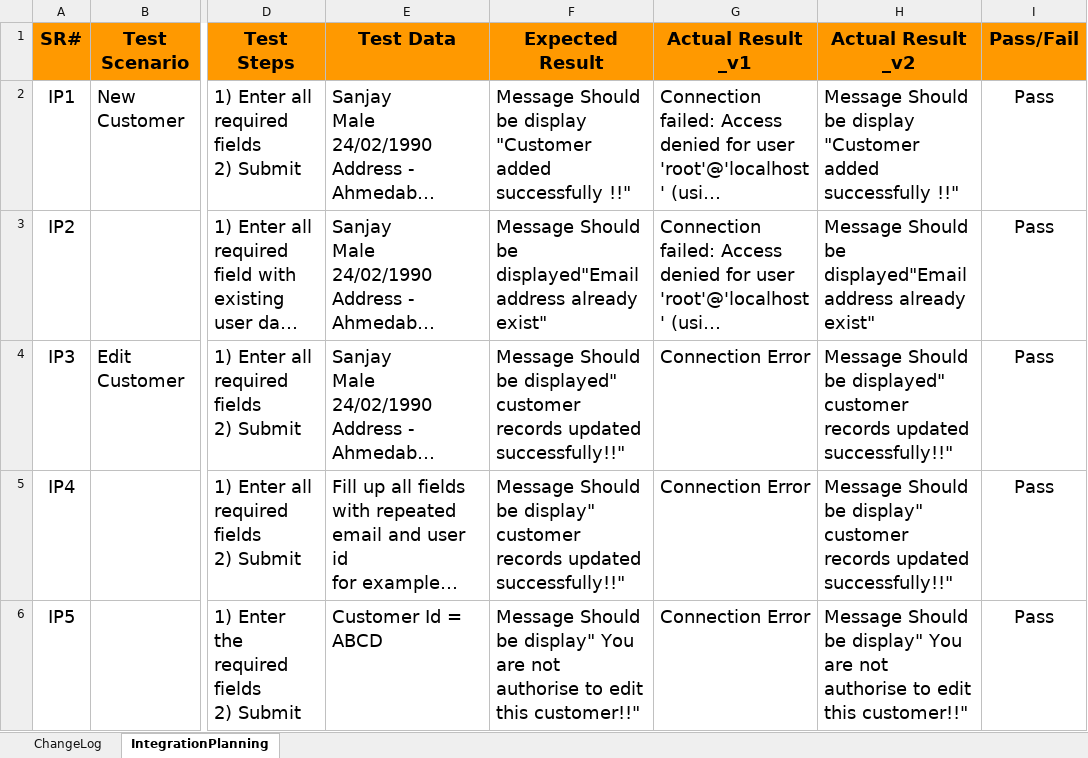
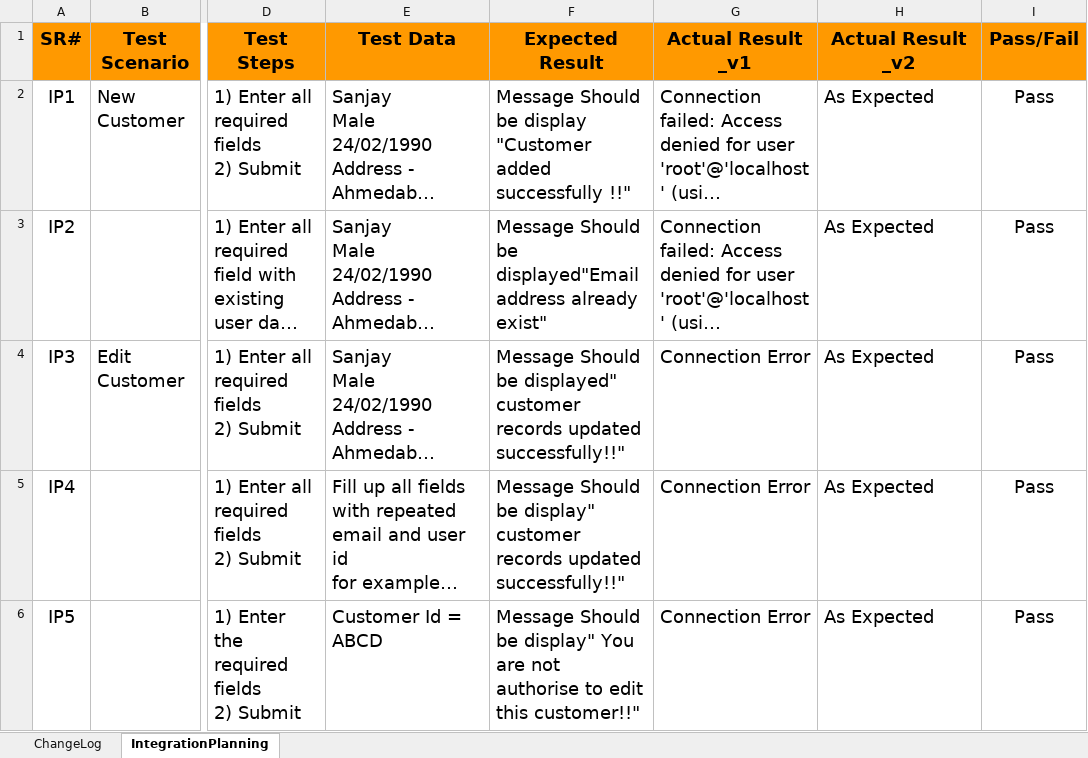
Before and after one commit to ThuyDoan0112/Live_project_guru99, an Excel workbook: IntegrationPlanning_v2.xlsx, sheet IntegrationPlanning, drawn as a sheet; only a part is shown, gaps mark what is left out; long unchanged cells end in …; values as stored, in another font and other column widths than the file's, no borders; charts and pictures not drawn; the diff covers the shown part only; the diff names each change by its address in the sheet, - before the commit and + after, or states it on an @@ line.

```diff
--- a/IntegrationPlanning_v2.xlsx (sheet IntegrationPlanning)
+++ b/IntegrationPlanning_v2.xlsx (sheet IntegrationPlanning)
-H2 (Actual Result _v2): Message Should be display "Customer added successfully !!"
+H2 (Actual Result _v2): As Expected
-H3 (Actual Result _v2): Message Should be displayed"Email address already exist"
+H3 (Actual Result _v2): As Expected
-H4 (Actual Result _v2): Message Should be displayed" customer records updated successfully!!"
+H4 (Actual Result _v2): As Expected
-H5 (Actual Result _v2): Message Should be display" customer records updated successfully!!"
+H5 (Actual Result _v2): As Expected
-H6 (Actual Result _v2): Message Should be display" You are not authorise to edit this customer!!"
+H6 (Actual Result _v2): As Expected
```
Also changed, not shown: 12 edited cells elsewhere in this sheet, sheet ChangeLog, charts or pictures, 1 other file.
